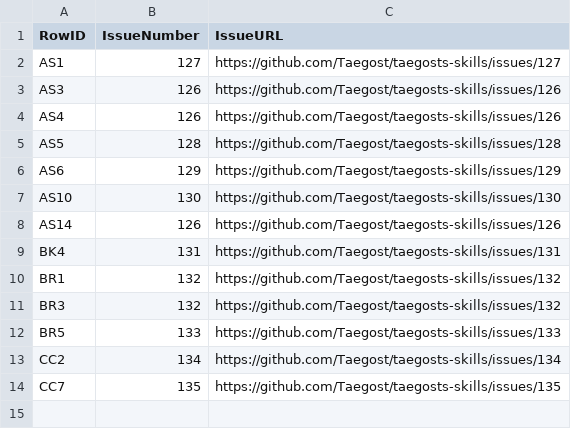
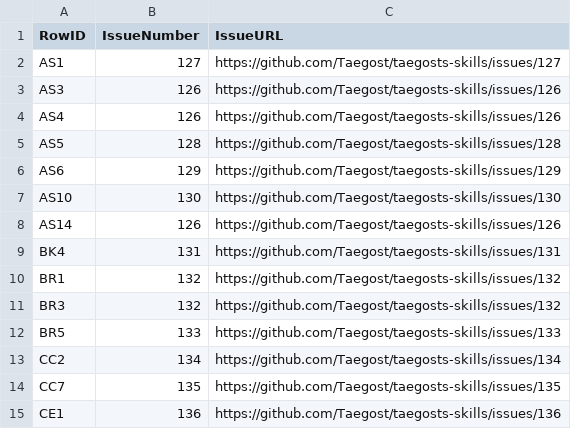
Before and after one commit to Taegost/taegosts-skills, a CSV file: resources/doc-ratification/issue-registry.csv, drawn as a sheet; the diff names each change by its address in the sheet, - before the commit and + after, or states it on an @@ line.

```diff
--- a/resources/doc-ratification/issue-registry.csv
+++ b/resources/doc-ratification/issue-registry.csv
+row 15: CE1 | 136 | https://github.com/Taegost/taegosts-skills/issues/136
```
Also changed, not shown: resources/doc-ratification/2026-10-08/CE-ratification.csv.
